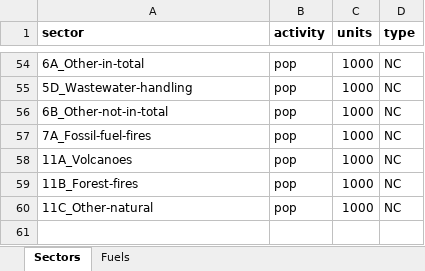
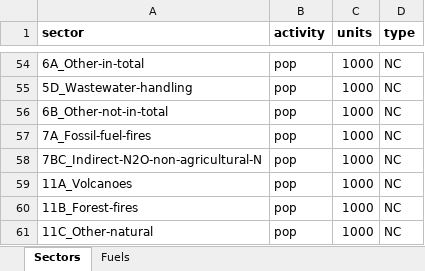
Before and after one commit to JGCRI/CEDS, an Excel workbook: input/mappings/Master_Fuel_Sector_List.xlsx, sheet Sectors, drawn as a sheet; only a part is shown, gaps mark what is left out; values as stored, in another font and other column widths than the file's, no borders; the diff names each change by its address in the sheet, - before the commit and + after, or states it on an @@ line.

Commit message:
Update EDGAR processing and maps to include Indirect N2O sectors
- Modified "EDGAR_sector_comparison_map.csv" to include EDGAR sectors 4D3, 7B, and 7C ( no scaling sectors provided currently)
- Modified "Master_EDGAR_sector_mapping.csv" to include EDGAR sectors 4D3, 7B, and 7C ( no scaling sector provided currently)
- Modified "NC_EDGAR_sector_mapping.csv" to include EDGAR sectors 7B and 7C
- Modified "Edgar_scaling_mapping.xlsx" to include EDGAR sectors 4D3, 7B, and 7C (no scaling sector provided given that these EDGAR sectors are defaults in CEDS and don't need to be scaled)
- Modified "Master_Fuel_Sector_list.xlsx" to include new sector 7BC (indirect N2O from non-agg NH3 and NOx)
- Modified "Master_Sector_Level_map.csv" to include new sector 7BC (indirect N2O from non-agg NH3 and NOx)

```diff
--- a/input/mappings/Master_Fuel_Sector_List.xlsx (sheet Sectors)
+++ b/input/mappings/Master_Fuel_Sector_List.xlsx (sheet Sectors)
+row 58: 7BC_Indirect-N2O-non-agricultural-N | pop | 1000 | NC
```
Also changed, not shown: input/mappings/scaling/Edgar_scaling_mapping.xlsx, 5 other files.
